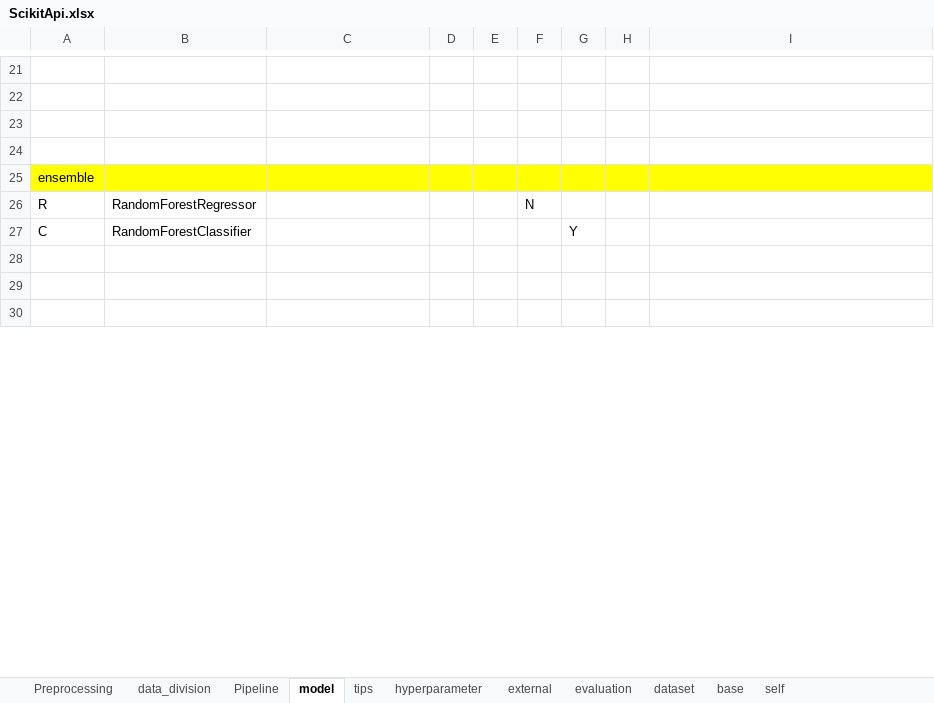
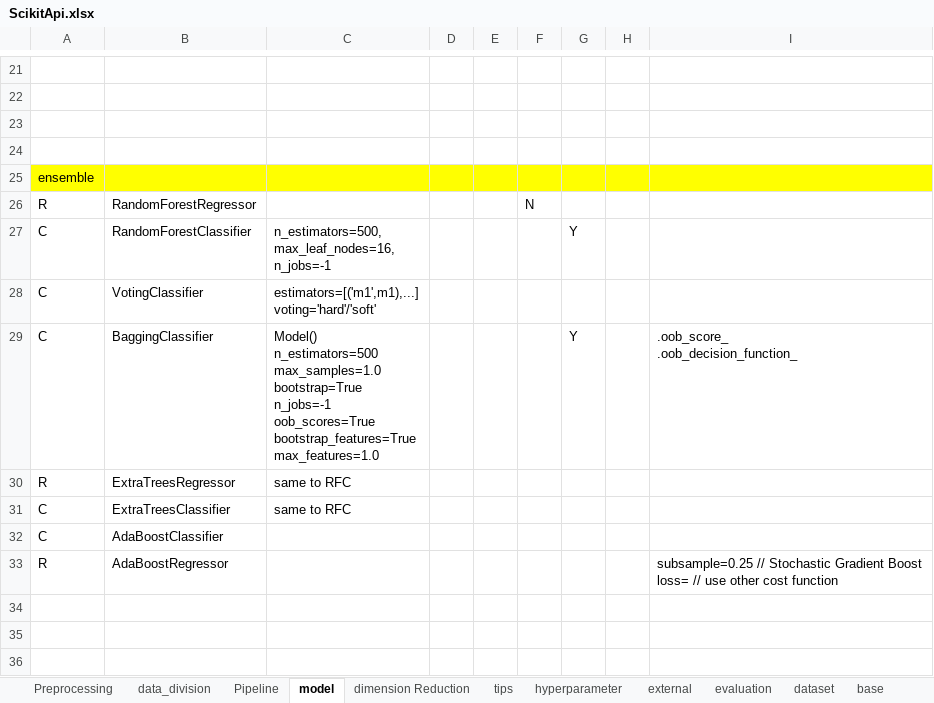
Before and after one commit to xshii/mlScikitTensorflow, an Excel workbook: ScikitApi.xlsx, sheet model, drawn as a sheet; only a part is shown, gaps mark what is left out; values as stored, in another font and other column widths than the file's, no borders; ↵ is a line break in a cell; the diff covers the shown part only; the diff names each change by its address in the sheet, - before the commit and + after, or states it on an @@ line.

```diff
--- a/ScikitApi.xlsx (sheet model)
+++ b/ScikitApi.xlsx (sheet model)
+sheet tab: dimension Reduction
-C27: (empty)
+C27: n_estimators=500, ↵ max_leaf_nodes=16, ↵ n_jobs=-1
+row 28: C | VotingClassifier | estimators=[('m1',m1),...] ↵ voting='hard'/'soft'
+row 29: C | BaggingClassifier | Model() ↵ n_estimators=500 ↵ max_samples=1.0 ↵ bootstrap=True ↵ n_jobs=-1 ↵ oob_scores=True ↵ bootstrap_features=True ↵ max_features=1.0 |  |  |  | Y |  | .oob_score_ ↵ .oob_decision_function_
+row 30: R | ExtraTreesRegressor | same to RFC
+row 31: C | ExtraTreesClassifier | same to RFC
+row 32: C | AdaBoostClassifier
+row 33: R | AdaBoostRegressor |  |  |  |  |  |  | subsample=0.25 // Stochastic Gradient Boost ↵ loss= // use other cost function
```
Also changed, not shown: 3 edited cells and cell formats elsewhere in this sheet, 9 other files.
